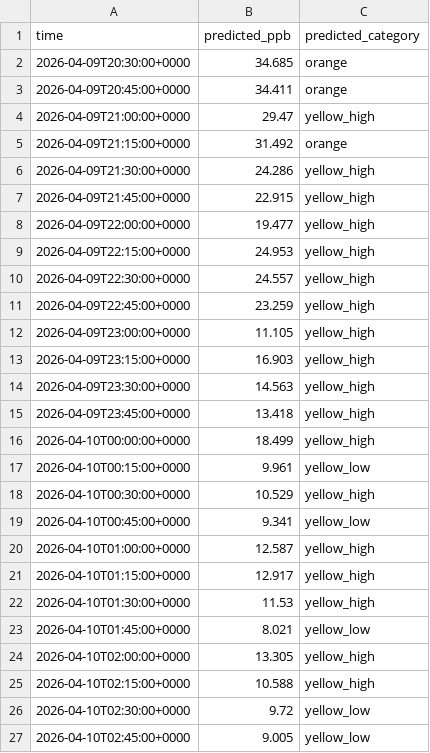
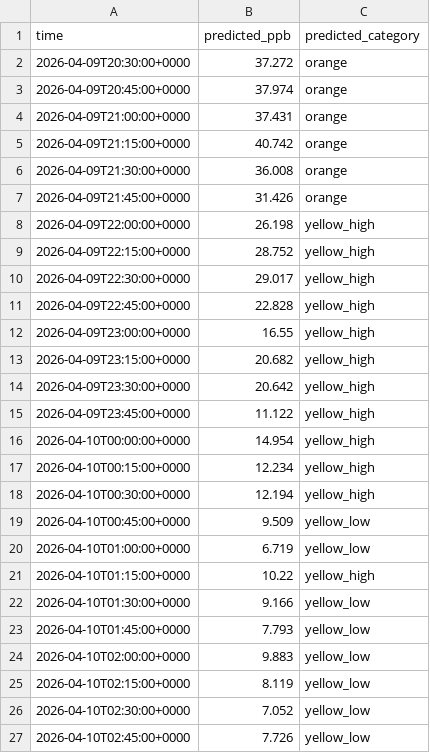
Before and after one commit to TheResilientCollective/tj_h2s_prediction, a CSV file: experiments/2026-06-10_feature_trim_berry/output/forecast_evidence.csv, drawn as a sheet; only a part is shown; the diff covers the shown part only.

```diff
--- a/experiments/2026-06-10_feature_trim_berry/output/forecast_evidence.csv
+++ b/experiments/2026-06-10_feature_trim_berry/output/forecast_evidence.csv
@@ -1,27 +1,27 @@
 time,predicted_ppb,predicted_category
-2026-04-09T20:30:00+0000,34.685,orange
-2026-04-09T20:45:00+0000,34.411,orange
-2026-04-09T21:00:00+0000,29.47,yellow_high
-2026-04-09T21:15:00+0000,31.492,orange
-2026-04-09T21:30:00+0000,24.286,yellow_high
-2026-04-09T21:45:00+0000,22.915,yellow_high
-2026-04-09T22:00:00+0000,19.477,yellow_high
-2026-04-09T22:15:00+0000,24.953,yellow_high
-2026-04-09T22:30:00+0000,24.557,yellow_high
-2026-04-09T22:45:00+0000,23.259,yellow_high
-2026-04-09T23:00:00+0000,11.105,yellow_high
-2026-04-09T23:15:00+0000,16.903,yellow_high
-2026-04-09T23:30:00+0000,14.563,yellow_high
-2026-04-09T23:45:00+0000,13.418,yellow_high
-2026-04-10T00:00:00+0000,18.499,yellow_high
-2026-04-10T00:15:00+0000,9.961,yellow_low
-2026-04-10T00:30:00+0000,10.529,yellow_high
-2026-04-10T00:45:00+0000,9.341,yellow_low
-2026-04-10T01:00:00+0000,12.587,yellow_high
-2026-04-10T01:15:00+0000,12.917,yellow_high
-2026-04-10T01:30:00+0000,11.53,yellow_high
-2026-04-10T01:45:00+0000,8.021,yellow_low
-2026-04-10T02:00:00+0000,13.305,yellow_high
-2026-04-10T02:15:00+0000,10.588,yellow_high
-2026-04-10T02:30:00+0000,9.72,yellow_low
-2026-04-10T02:45:00+0000,9.005,yellow_low
+2026-04-09T20:30:00+0000,37.272,orange
+2026-04-09T20:45:00+0000,37.974,orange
+2026-04-09T21:00:00+0000,37.431,orange
+2026-04-09T21:15:00+0000,40.742,orange
+2026-04-09T21:30:00+0000,36.008,orange
+2026-04-09T21:45:00+0000,31.426,orange
+2026-04-09T22:00:00+0000,26.198,yellow_high
+2026-04-09T22:15:00+0000,28.752,yellow_high
+2026-04-09T22:30:00+0000,29.017,yellow_high
+2026-04-09T22:45:00+0000,22.828,yellow_high
+2026-04-09T23:00:00+0000,16.55,yellow_high
+2026-04-09T23:15:00+0000,20.682,yellow_high
+2026-04-09T23:30:00+0000,20.642,yellow_high
+2026-04-09T23:45:00+0000,11.122,yellow_high
+2026-04-10T00:00:00+0000,14.954,yellow_high
+2026-04-10T00:15:00+0000,12.234,yellow_high
+2026-04-10T00:30:00+0000,12.194,yellow_high
+2026-04-10T00:45:00+0000,9.509,yellow_low
+2026-04-10T01:00:00+0000,6.719,yellow_low
+2026-04-10T01:15:00+0000,10.22,yellow_high
+2026-04-10T01:30:00+0000,9.166,yellow_low
+2026-04-10T01:45:00+0000,7.793,yellow_low
+2026-04-10T02:00:00+0000,9.883,yellow_low
+2026-04-10T02:15:00+0000,8.119,yellow_low
+2026-04-10T02:30:00+0000,7.052,yellow_low
+2026-04-10T02:45:00+0000,7.726,yellow_low
```
Also changed, not shown: 163 edited cells elsewhere in this file, experiments/2026-06-10_feature_trim_berry/output/forecast_lean.csv, 1 other file.
